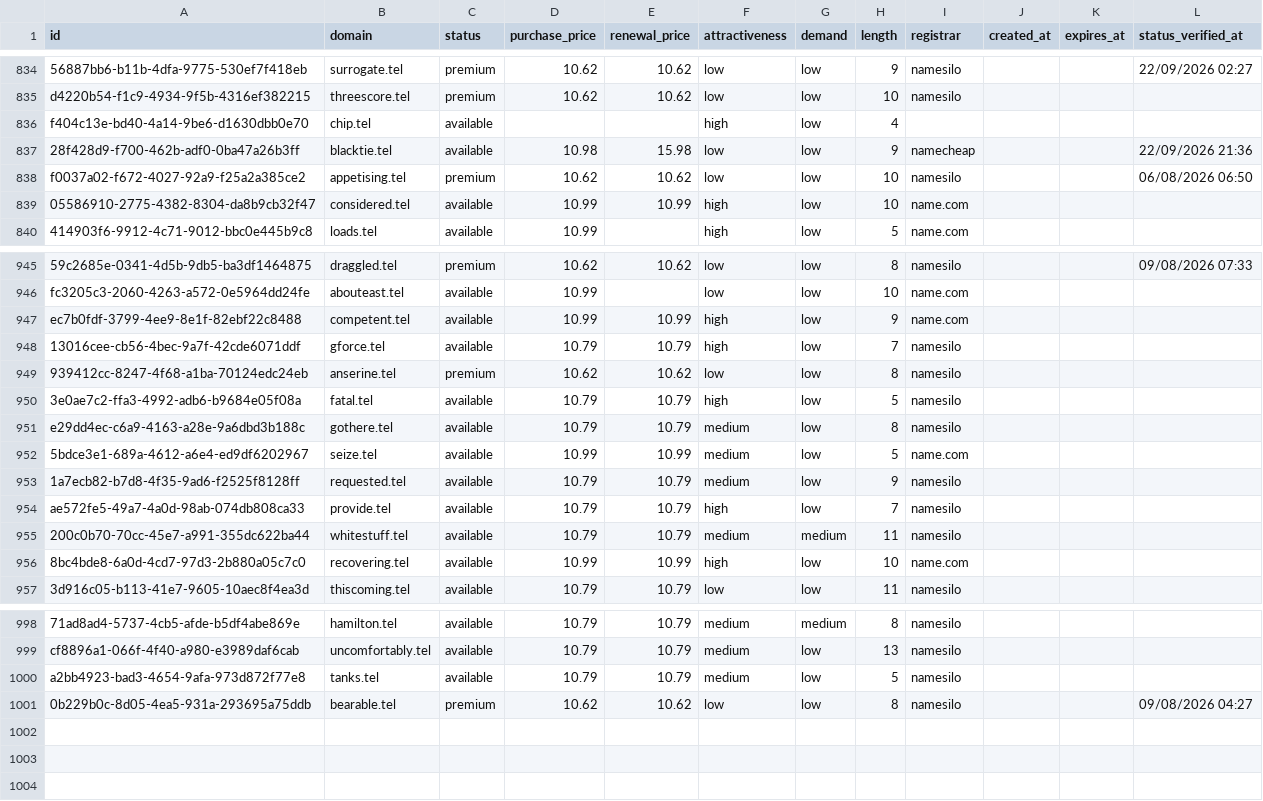
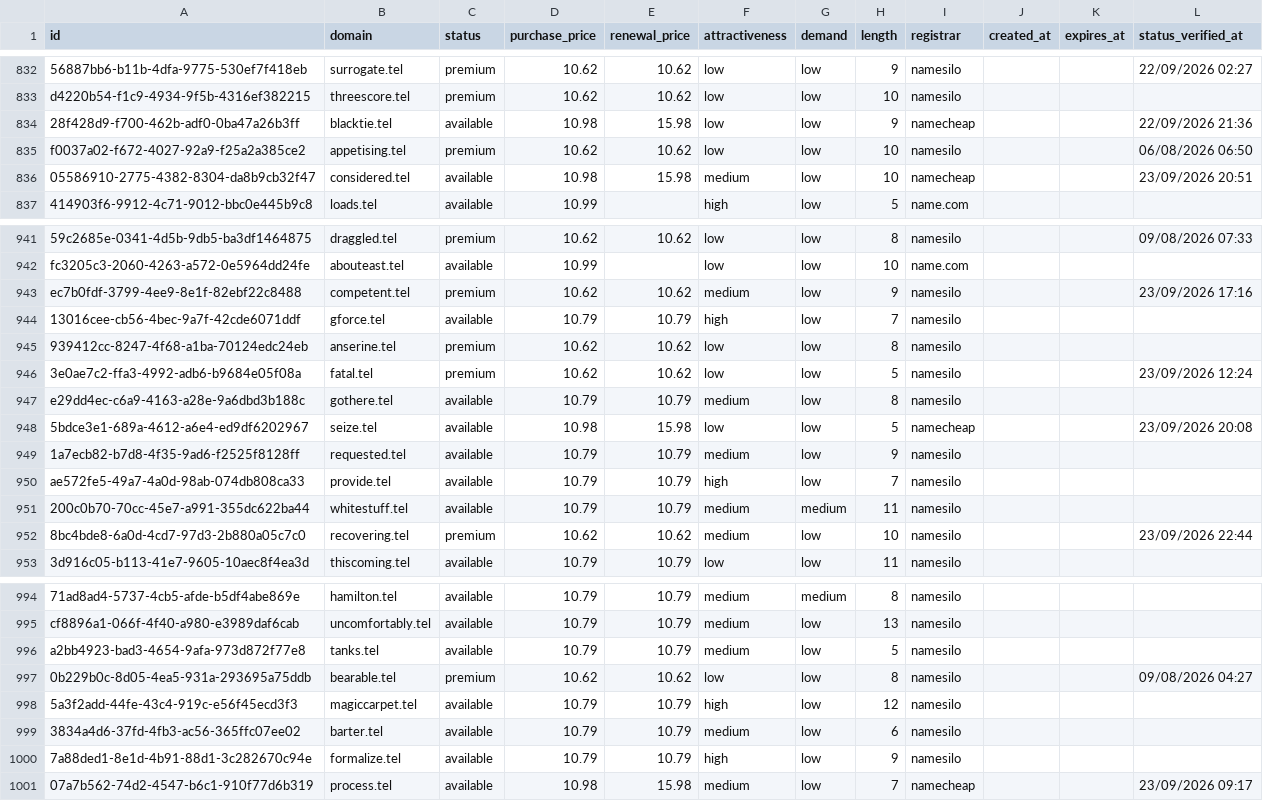
Before and after one commit to UniqueDomains/tel-oneword-domains, a CSV file: tel.csv, drawn as a sheet; only a part is shown, gaps mark what is left out; removed rows and columns are numbered as before the commit, all else as after; the diff covers the shown part only; the diff names each change by its address in the sheet, - before the commit and + after, or states it on an @@ line.

Commit message:
Domains update

```diff
--- a/tel.csv
+++ b/tel.csv
-row 836: f404c13e-bd40-4a14-9be6-d1630dbb0e70 | chip.tel | available |  |  | high | low | 4
-D836 (purchase_price): 10.99
+D836 (purchase_price): 10.98
-E836 (renewal_price): 10.99
+E836 (renewal_price): 15.98
-F836 (attractiveness): high
+F836 (attractiveness): medium
-I836 (registrar): name.com
+I836 (registrar): namecheap
-L836 (status_verified_at): (empty)
+L836 (status_verified_at): 23/09/2026 20:51
-C943 (status): available
+C943 (status): premium
-D943 (purchase_price): 10.99
+D943 (purchase_price): 10.62
-E943 (renewal_price): 10.99
+E943 (renewal_price): 10.62
-F943 (attractiveness): high
+F943 (attractiveness): medium
-I943 (registrar): name.com
+I943 (registrar): namesilo
-L943 (status_verified_at): (empty)
+L943 (status_verified_at): 23/09/2026 17:16
-C946 (status): available
+C946 (status): premium
-D946 (purchase_price): 10.79
+D946 (purchase_price): 10.62
-E946 (renewal_price): 10.79
+E946 (renewal_price): 10.62
-F946 (attractiveness): high
+F946 (attractiveness): low
-L946 (status_verified_at): (empty)
+L946 (status_verified_at): 23/09/2026 12:24
-D948 (purchase_price): 10.99
+D948 (purchase_price): 10.98
-E948 (renewal_price): 10.99
+E948 (renewal_price): 15.98
-F948 (attractiveness): medium
+F948 (attractiveness): low
-I948 (registrar): name.com
+I948 (registrar): namecheap
-L948 (status_verified_at): (empty)
+L948 (status_verified_at): 23/09/2026 20:08
-C952 (status): available
+C952 (status): premium
-D952 (purchase_price): 10.99
+D952 (purchase_price): 10.62
-E952 (renewal_price): 10.99
+E952 (renewal_price): 10.62
-F952 (attractiveness): high
+F952 (attractiveness): medium
-I952 (registrar): name.com
+I952 (registrar): namesilo
-L952 (status_verified_at): (empty)
+L952 (status_verified_at): 23/09/2026 22:44
+row 998: 5a3f2add-44fe-43c4-919c-e56f45ecd3f3 | magiccarpet.tel | available | 10.79 | 10.79 | high | low | 12 | namesilo
+row 999: 3834a4d6-37fd-4fb3-ac56-365ffc07ee02 | barter.tel | available | 10.79 | 10.79 | medium | low | 6 | namesilo
+row 1000: 7a88ded1-8e1d-4b91-88d1-3c282670c94e | formalize.tel | available | 10.79 | 10.79 | high | low | 9 | namesilo
+row 1001: 07a7b562-74d2-4547-b6c1-910f77d6b319 | process.tel | available | 10.98 | 15.98 | medium | low | 7 | namecheap |  |  | 23/09/2026 09:17
```
Also changed, not shown: 3 removed rows and 104 edited cells elsewhere in this file, 4 other files.
